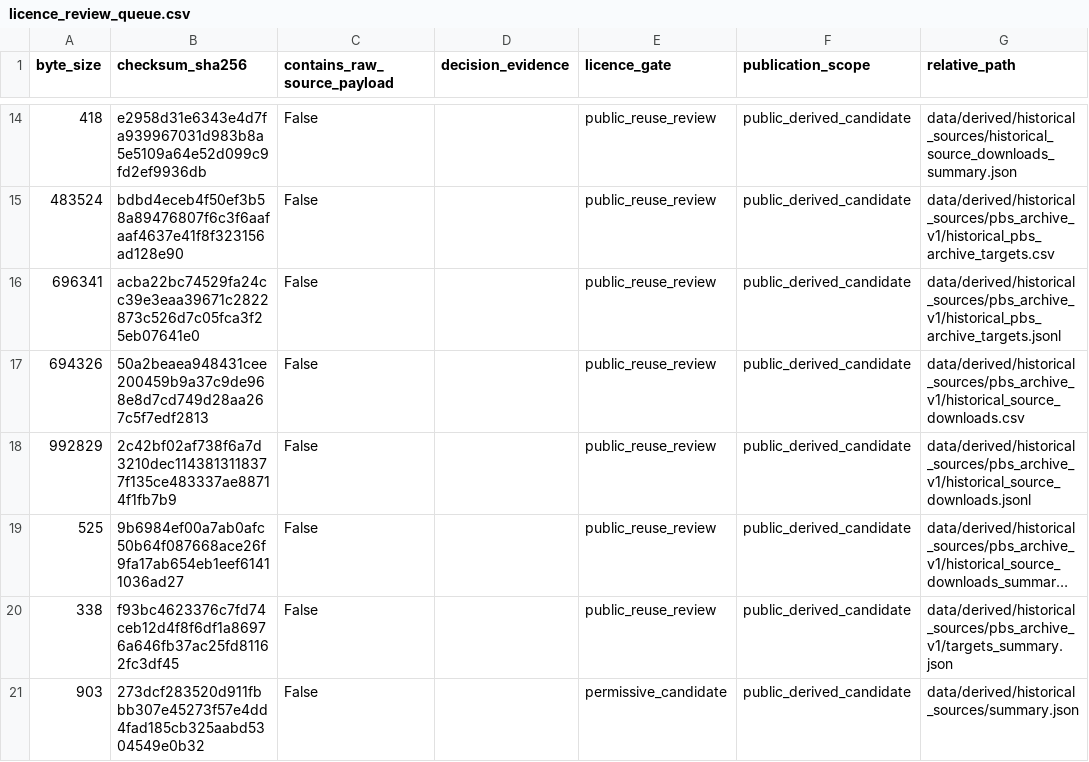
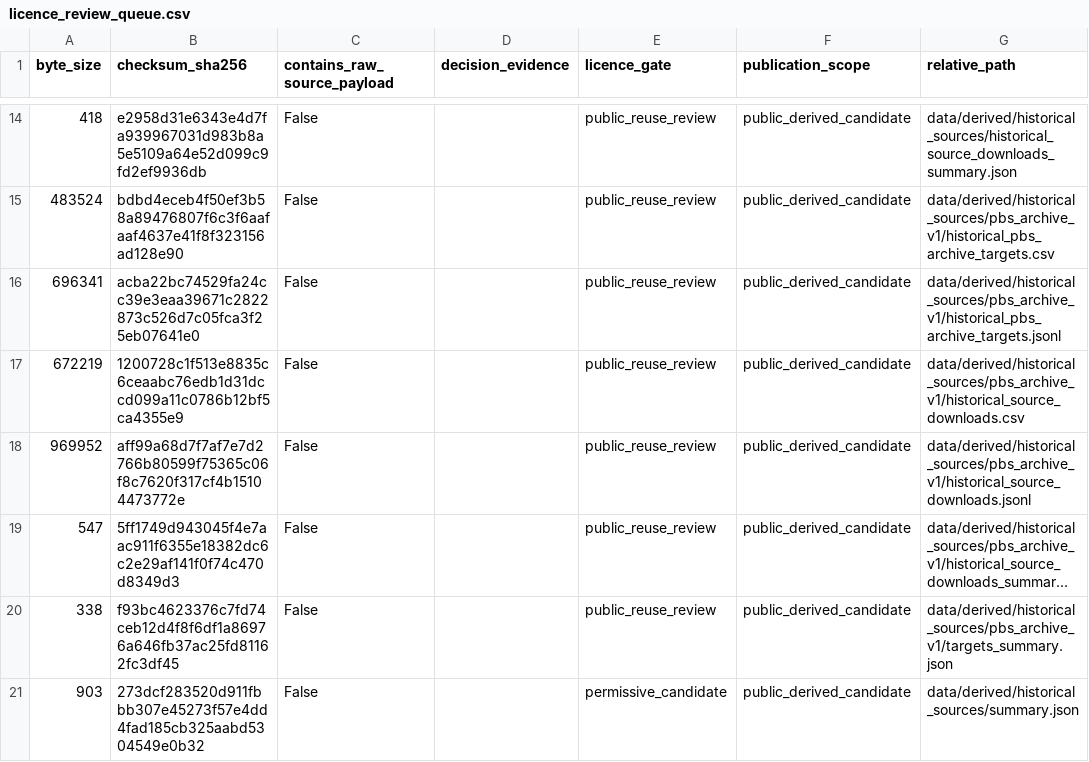
Before and after one commit to edithatogo/reimbursement-atlas, a CSV file: apps/dashboard/public/data/licence_review_queue.csv, drawn as a sheet; only a part is shown, gaps mark what is left out; long unchanged cells end in …; the diff names each change by its address in the sheet, - before the commit and + after, or states it on an @@ line.

```diff
--- a/apps/dashboard/public/data/licence_review_queue.csv
+++ b/apps/dashboard/public/data/licence_review_queue.csv
-A17 (byte_size): 694326
+A17 (byte_size): 672219
-B17 (checksum_sha256): 50a2beaea948431cee200459b9a37c9de968e8d7cd749d28aa267c5f7edf2813
+B17 (checksum_sha256): 1200728c1f513e8835c6ceaabc76edb1d31dccd099a11c0786b12bf5ca4355e9
-A18 (byte_size): 992829
+A18 (byte_size): 969952
-B18 (checksum_sha256): 2c42bf02af738f6a7d3210dec1143813118377f135ce483337ae88714f1fb7b9
+B18 (checksum_sha256): aff99a68d7f7af7e7d2766b80599f75365c06f8c7620f317cf4b15104473772e
-A19 (byte_size): 525
+A19 (byte_size): 547
-B19 (checksum_sha256): 9b6984ef00a7ab0afc50b64f087668ace26f9fa17ab654eb1eef61411036ad27
+B19 (checksum_sha256): 5ff1749d943045f4e7aac911f6355e18382dc6c2e29af141f0f74c470d8349d3
```
Also changed, not shown: apps/dashboard/public/data/data_dictionary.csv, apps/dashboard/public/data/licence_review_batches.csv, 45 other files.
